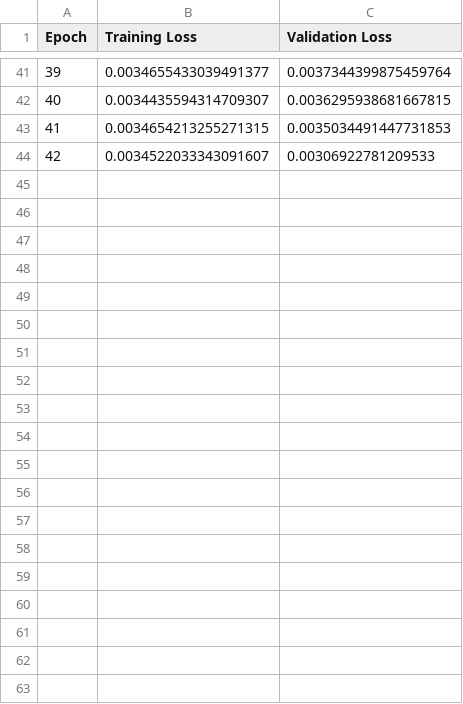
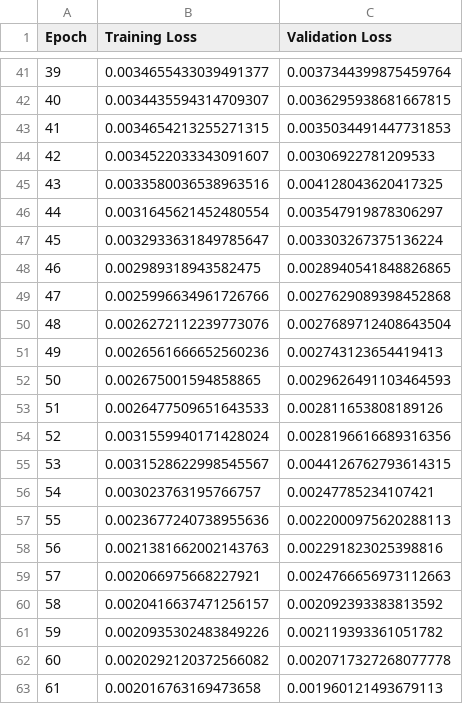
Before and after one commit to pcabrales/prototwin-pet, a CSV file: models/losses/head-cort-nnFormer-v1-loss-running.csv, drawn as a sheet; only a part is shown, gaps mark what is left out; the diff covers the shown part only.

```diff
--- a/models/losses/head-cort-nnFormer-v1-loss-running.csv
+++ b/models/losses/head-cort-nnFormer-v1-loss-running.csv
@@ -44 +44,20 @@ Epoch,Training Loss,Validation Loss
 42,0.0034522033343091607,0.00306922781209533
+43,0.0033580036538963516,0.004128043620417325
+44,0.0031645621452480554,0.003547919878306297
+45,0.0032933631849785647,0.003303267375136224
+46,0.002989318943582475,0.0028940541848826865
+47,0.0025996634961726766,0.0027629089398452868
+48,0.0026272112239773076,0.0027689712408643504
+49,0.0026561666652560236,0.002743123654419413
+50,0.002675001594858865,0.0029626491103464593
+51,0.0026477509651643533,0.002811653808189126
+52,0.0031559940171428024,0.0028196616689316356
+53,0.0031528622998545567,0.0044126762793614315
+54,0.003023763195766757,0.00247785234107421
+55,0.0023677240738955636,0.0022000975620288113
+56,0.0021381662002143763,0.002291823025398816
+57,0.002066975668227921,0.0024766656973112663
+58,0.0020416637471256157,0.002092393383813592
+59,0.0020935302483849226,0.002119393361051782
+60,0.0020292120372566082,0.0020717327268077778
+61,0.002016763169473658,0.001960121493679113
```
Also changed, not shown: 9 added rows elsewhere in this file, 2 other files.
